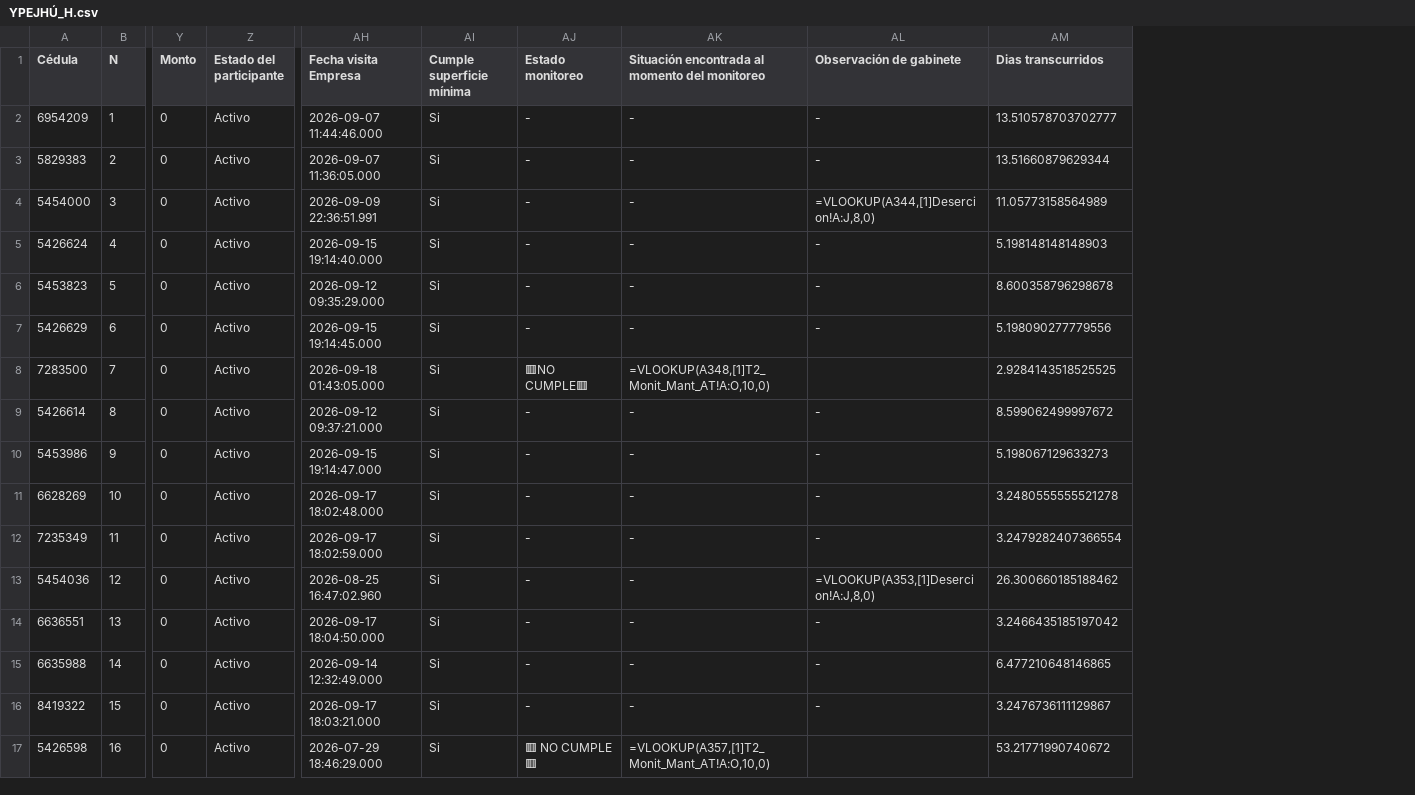
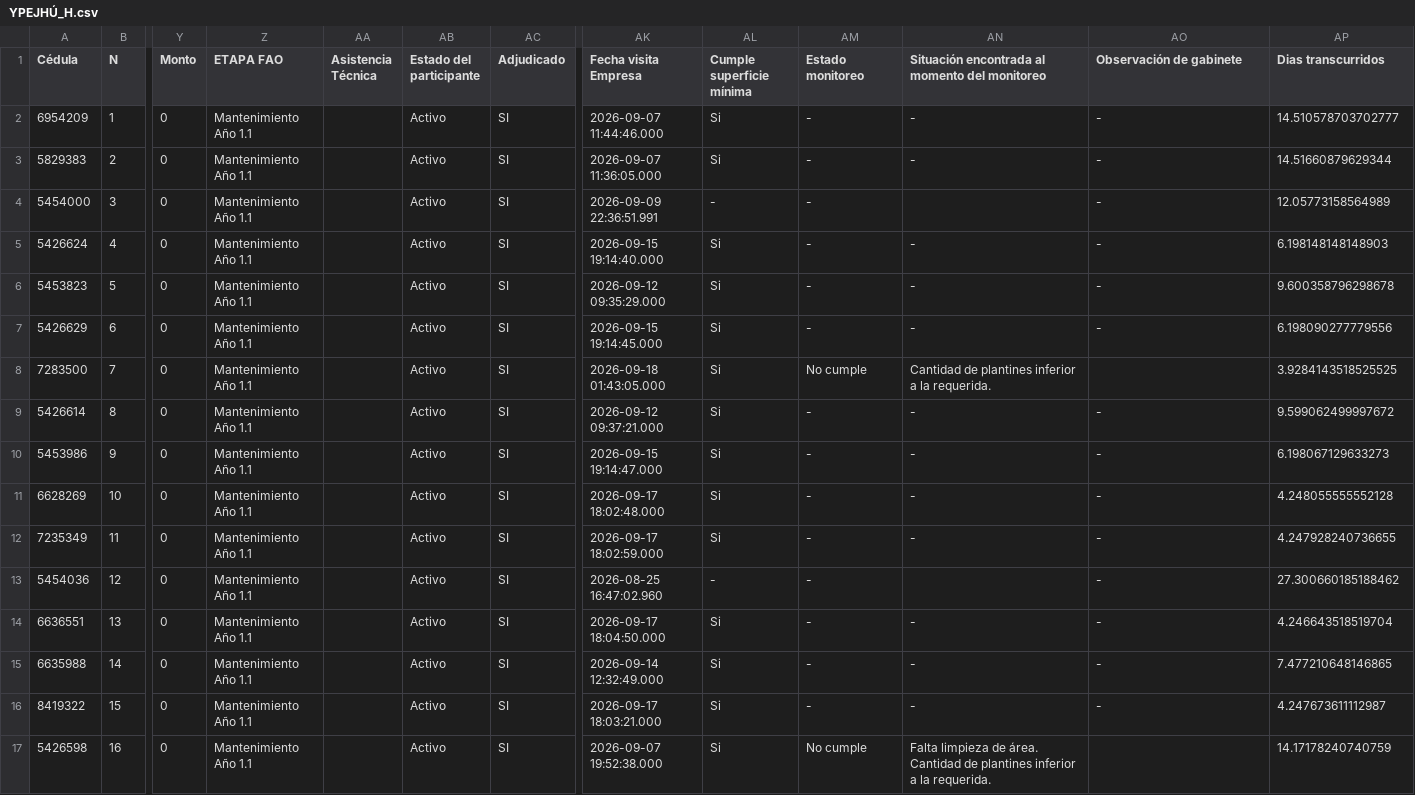
Before and after one commit to basedatossig01-cpu/Mapa_2026_09_21, a CSV file: YPEJHÚ_H.csv, drawn as a sheet; only a part is shown, gaps mark what is left out; addresses are those after the commit; ↵ is a line break in a cell; the diff covers the shown part only; the diff names each change by its address in the sheet, - before the commit and + after, or states it on an @@ line.

```diff
--- a/YPEJHÚ_H.csv
+++ b/YPEJHÚ_H.csv
+column Z (ETAPA FAO), rows 2-17: all Mantenimiento Año 1.1
+column AA (Asistencia Técnica), empty
+column AC (Adjudicado), rows 2-17: all SI
-AP2 (Dias transcurridos): 13.510578703702777
+AP2 (Dias transcurridos): 14.510578703702777
-AP3 (Dias transcurridos): 13.51660879629344
+AP3 (Dias transcurridos): 14.51660879629344
-AL4 (Cumple superficie mínima): Si
+AL4 (Cumple superficie mínima): -
-AN4: -
+AN4: (empty)
-AO4 (Observación de gabinete): =VLOOKUP(A344,[1]Desercion!A:J,8,0)
+AO4 (Observación de gabinete): -
-AP4 (Dias transcurridos): 11.05773158564989
+AP4 (Dias transcurridos): 12.05773158564989
-AP5 (Dias transcurridos): 5.198148148148903
+AP5 (Dias transcurridos): 6.198148148148903
-AP6 (Dias transcurridos): 8.600358796298678
+AP6 (Dias transcurridos): 9.600358796298678
-AP7 (Dias transcurridos): 5.198090277779556
+AP7 (Dias transcurridos): 6.198090277779556
-AM8 (Estado monitoreo): 🟥NO CUMPLE🟥
+AM8 (Estado monitoreo): No cumple
-AN8: =VLOOKUP(A348,[1]T2_Monit_Mant_AT!A:O,10,0)
+AN8: Cantidad de plantines inferior a la requerida.
-AP8 (Dias transcurridos): 2.9284143518525525
+AP8 (Dias transcurridos): 3.9284143518525525
-AP9 (Dias transcurridos): 8.599062499997672
+AP9 (Dias transcurridos): 9.599062499997672
-AP10 (Dias transcurridos): 5.198067129633273
+AP10 (Dias transcurridos): 6.198067129633273
-AP11 (Dias transcurridos): 3.2480555555521278
+AP11 (Dias transcurridos): 4.248055555552128
-AP12 (Dias transcurridos): 3.2479282407366554
+AP12 (Dias transcurridos): 4.247928240736655
-AL13 (Cumple superficie mínima): Si
+AL13 (Cumple superficie mínima): -
-AN13: -
+AN13: (empty)
-AO13 (Observación de gabinete): =VLOOKUP(A353,[1]Desercion!A:J,8,0)
+AO13 (Observación de gabinete): -
-AP13 (Dias transcurridos): 26.300660185188462
+AP13 (Dias transcurridos): 27.300660185188462
-AP14 (Dias transcurridos): 3.2466435185197042
+AP14 (Dias transcurridos): 4.246643518519704
-AP15 (Dias transcurridos): 6.477210648146865
+AP15 (Dias transcurridos): 7.477210648146865
-AP16 (Dias transcurridos): 3.2476736111129867
+AP16 (Dias transcurridos): 4.247673611112987
-AK17 (Fecha visita Empresa): 2026-07-29 18:46:29.000
+AK17 (Fecha visita Empresa): 2026-09-07 19:52:38.000
-AM17 (Estado monitoreo): 🟥 NO CUMPLE 🟥
+AM17 (Estado monitoreo): No cumple
-AN17: =VLOOKUP(A357,[1]T2_Monit_Mant_AT!A:O,10,0)
+AN17: Falta limpieza de área. ↵ Cantidad de plantines inferior a la requerida.
-AP17 (Dias transcurridos): 53.21771990740672
+AP17 (Dias transcurridos): 14.17178240740759
```
Also changed, not shown: 23 edited cells elsewhere in this file, ALTO VERA_A.csv, GUAYAIBI_Lote 1.csv, 23 other files.
